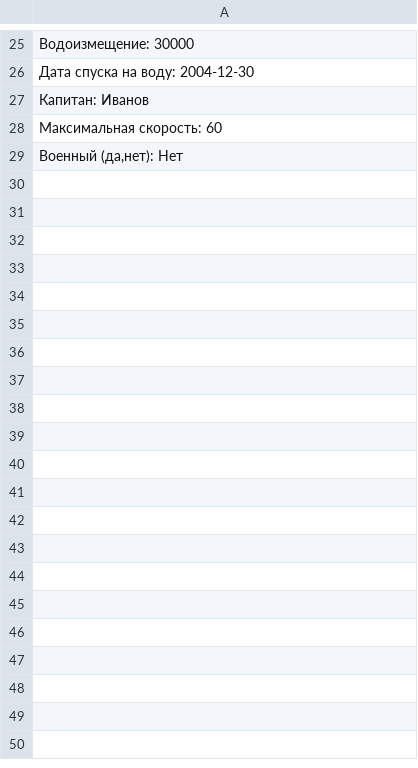
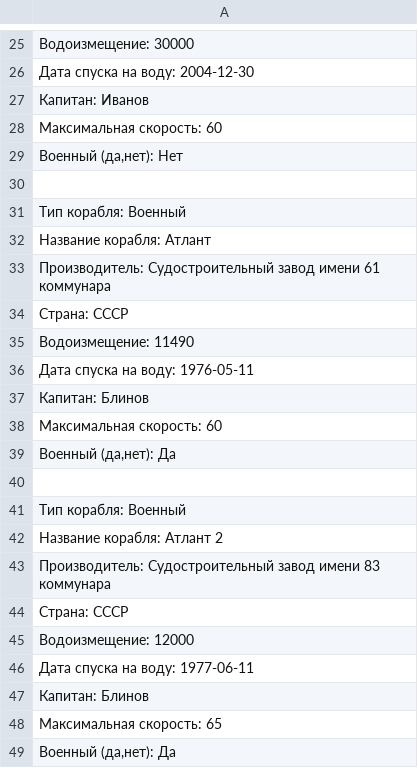
Before and after one commit to Burnoutman/PORT, a CSV file: All.csv, drawn as a sheet; only a part is shown, gaps mark what is left out; the diff names each change by its address in the sheet, - before the commit and + after, or states it on an @@ line.

```diff
--- a/All.csv
+++ b/All.csv
+row 30: (empty)
+row 31: Тип корабля: Военный
+row 32: Название корабля: Атлант
+row 33: Производитель: Судостроительный завод имени 61 коммунара
+row 34: Страна: СССР
+row 35: Водоизмещение: 11490
+row 36: Дата спуска на воду: 1976-05-11
+row 37: Капитан: Блинов
+row 38: Максимальная скорость: 60
+row 39: Военный (да,нет): Да
+row 40: (empty)
+row 41: Тип корабля: Военный
+row 42: Название корабля: Атлант 2
+row 43: Производитель: Судостроительный завод имени 83 коммунара
+row 44: Страна: СССР
+row 45: Водоизмещение: 12000
+row 46: Дата спуска на воду: 1977-06-11
+row 47: Капитан: Блинов
+row 48: Максимальная скорость: 65
+row 49: Военный (да,нет): Да
```
Also changed, not shown: 4 other files.
